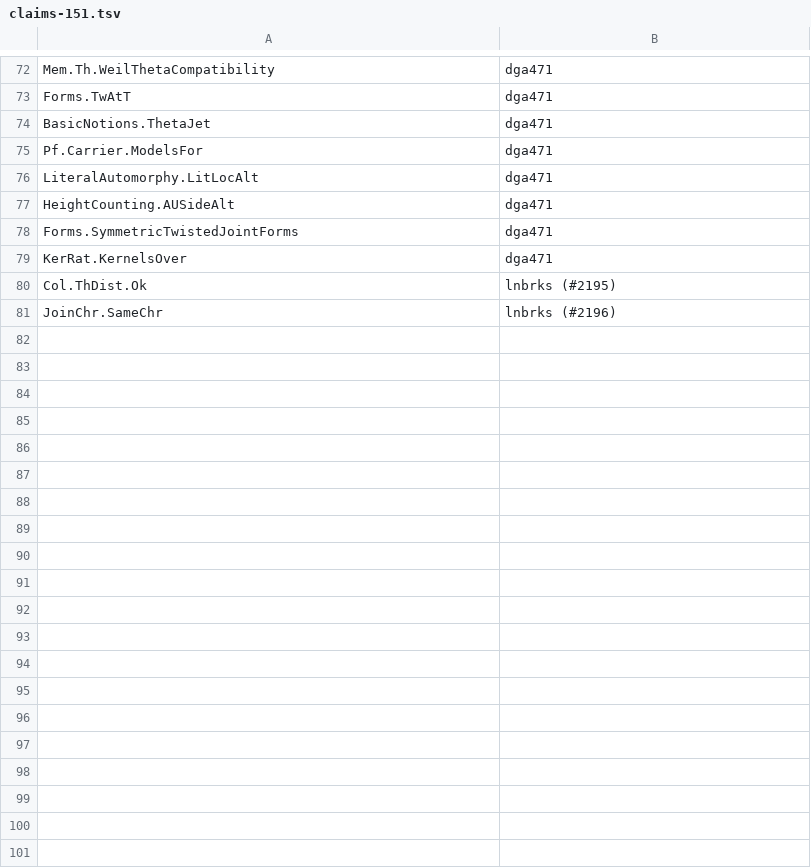
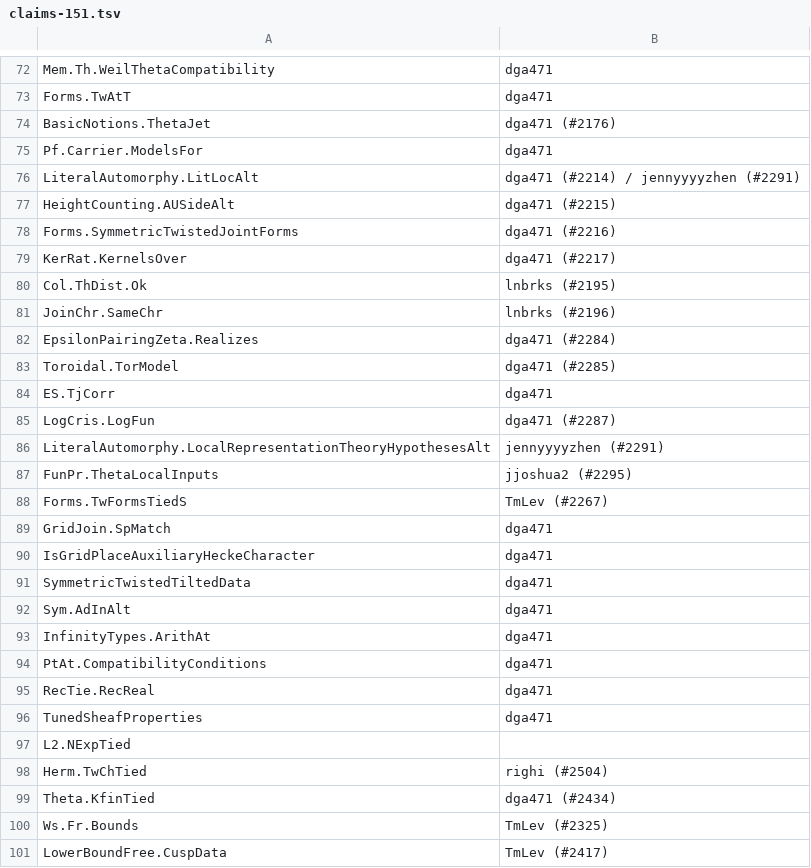
Before and after one commit to righi/riemann_fieldlive, a TSV file: claims-151.tsv, drawn as a sheet; only a part is shown, gaps mark what is left out.

```diff
--- a/claims-151.tsv
+++ b/claims-151.tsv
@@ -73,9 +73,29 @@ Mem.Th.WeilThetaCompatibility	dga471
 Forms.TwAtT	dga471
-BasicNotions.ThetaJet	dga471
+BasicNotions.ThetaJet	dga471 (#2176)
 Pf.Carrier.ModelsFor	dga471
-LiteralAutomorphy.LitLocAlt	dga471
-HeightCounting.AUSideAlt	dga471
-Forms.SymmetricTwistedJointForms	dga471
-KerRat.KernelsOver	dga471
+LiteralAutomorphy.LitLocAlt	dga471 (#2214) / jennyyyyzhen (#2291)
+HeightCounting.AUSideAlt	dga471 (#2215)
+Forms.SymmetricTwistedJointForms	dga471 (#2216)
+KerRat.KernelsOver	dga471 (#2217)
 Col.ThDist.Ok	lnbrks (#2195)
 JoinChr.SameChr	lnbrks (#2196)
+EpsilonPairingZeta.Realizes	dga471 (#2284)
+Toroidal.TorModel	dga471 (#2285)
+ES.TjCorr	dga471
+LogCris.LogFun	dga471 (#2287)
+LiteralAutomorphy.LocalRepresentationTheoryHypothesesAlt	jennyyyyzhen (#2291)
+FunPr.ThetaLocalInputs	jjoshua2 (#2295)
+Forms.TwFormsTiedS	TmLev (#2267)
+GridJoin.SpMatch	dga471
+IsGridPlaceAuxiliaryHeckeCharacter	dga471
+SymmetricTwistedTiltedData	dga471
+Sym.AdInAlt	dga471
+InfinityTypes.ArithAt	dga471
+PtAt.CompatibilityConditions	dga471
+RecTie.RecReal	dga471
+TunedSheafProperties	dga471
+L2.NExpTied	
+Herm.TwChTied	righi (#2504)
+Theta.KfinTied	dga471 (#2434)
+Ws.Fr.Bounds	TmLev (#2325)
+LowerBoundFree.CuspData	TmLev (#2417)
```
Also changed, not shown: 1 other file.
